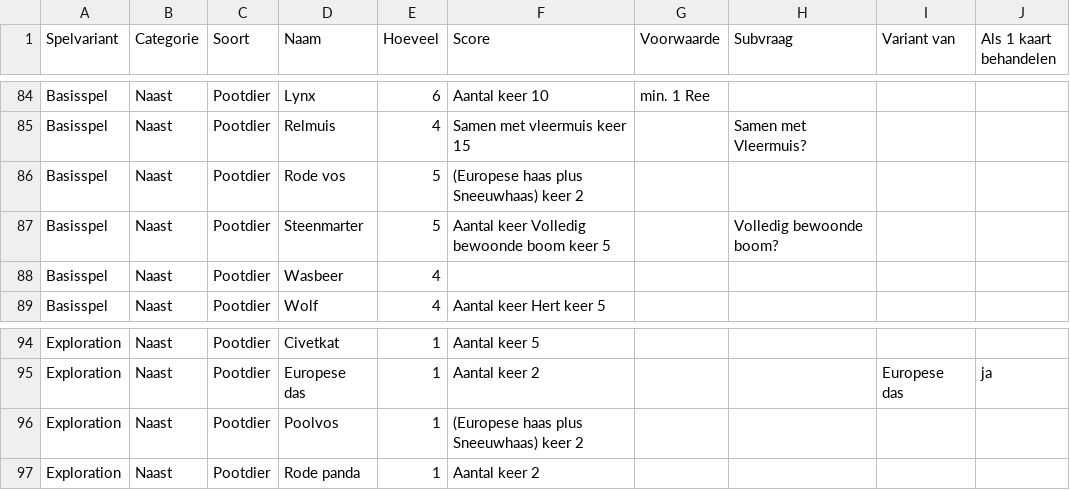
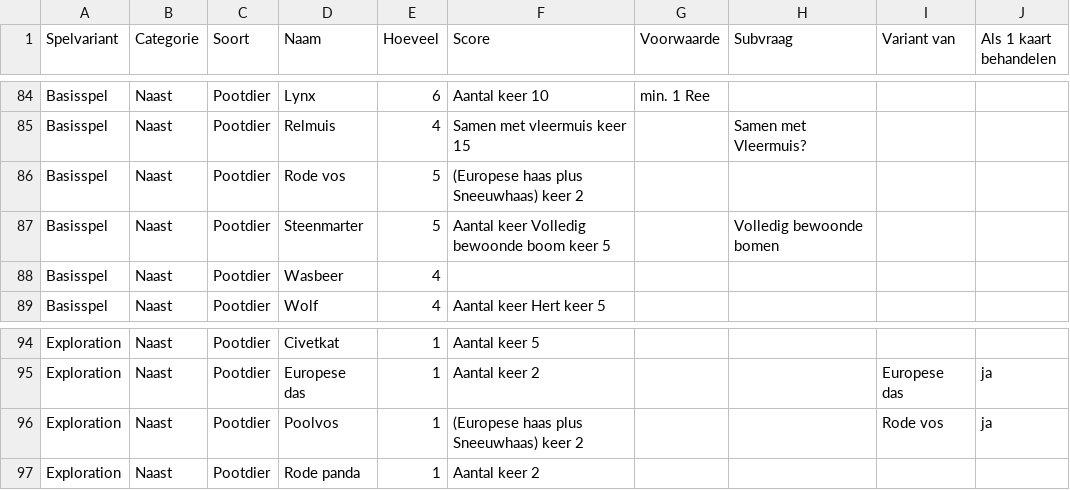
Before and after one commit to garfix/forest-shuffle-score, a CSV file: src/assets/Forest shuffle features - Sheet1.csv, drawn as a sheet; only a part is shown, gaps mark what is left out.

Commit message:
score

```diff
--- a/src/assets/Forest shuffle features - Sheet1.csv
+++ b/src/assets/Forest shuffle features - Sheet1.csv
@@ -86,3 +86,3 @@ Basisspel,Naast,Pootdier,Relmuis,4,Samen met vleermuis keer 15,,Samen met Vleerm
 Basisspel,Naast,Pootdier,Rode vos,5,(Europese haas plus Sneeuwhaas) keer 2,,,,
-Basisspel,Naast,Pootdier,Steenmarter,5,Aantal keer Volledig bewoonde boom keer 5,,Volledig bewoonde boom?,,
+Basisspel,Naast,Pootdier,Steenmarter,5,Aantal keer Volledig bewoonde boom keer 5,,Volledig bewoonde bomen,,
 Basisspel,Naast,Pootdier,Wasbeer,4,,,,,
@@ -95,3 +95,3 @@ Exploration,Naast,Pootdier,Civetkat,1,Aantal keer 5,,,,
 Exploration,Naast,Pootdier,Europese das,1,Aantal keer 2,,,Europese das,ja
-Exploration,Naast,Pootdier,Poolvos,1,(Europese haas plus Sneeuwhaas) keer 2,,,,
+Exploration,Naast,Pootdier,Poolvos,1,(Europese haas plus Sneeuwhaas) keer 2,,,Rode vos,ja
 Exploration,Naast,Pootdier,Rode panda,1,Aantal keer 2,,,,
```
Also changed, not shown: 3 other files.
